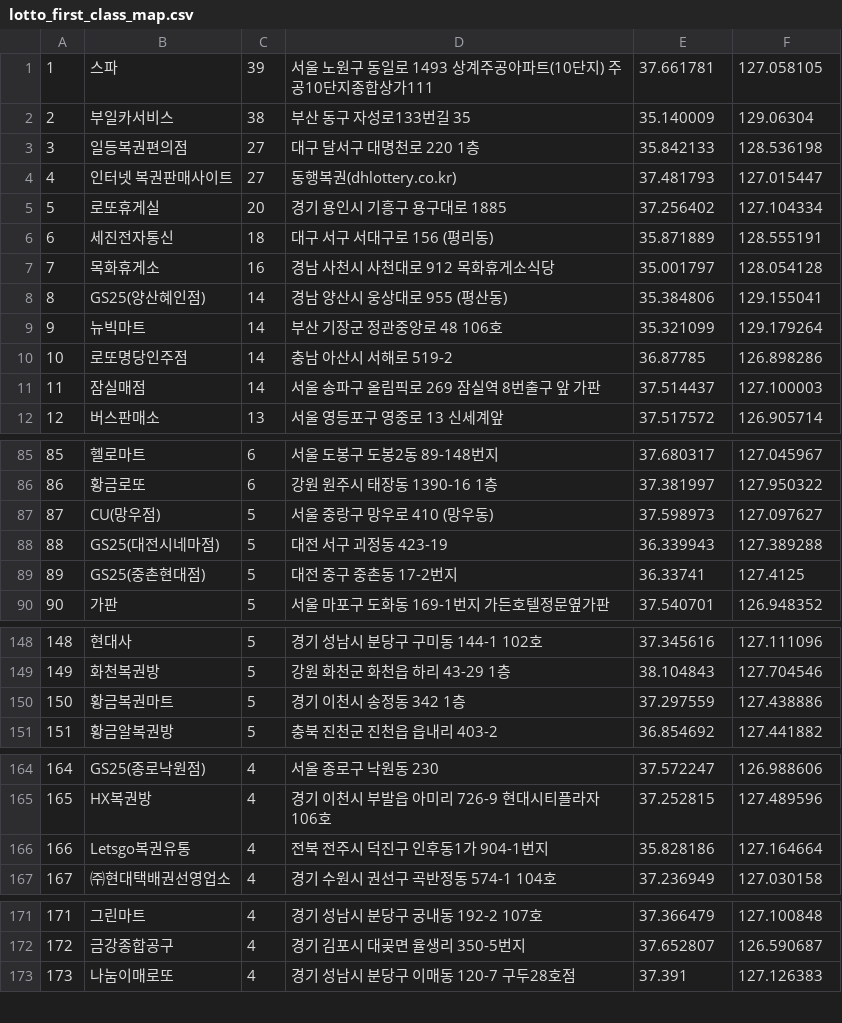
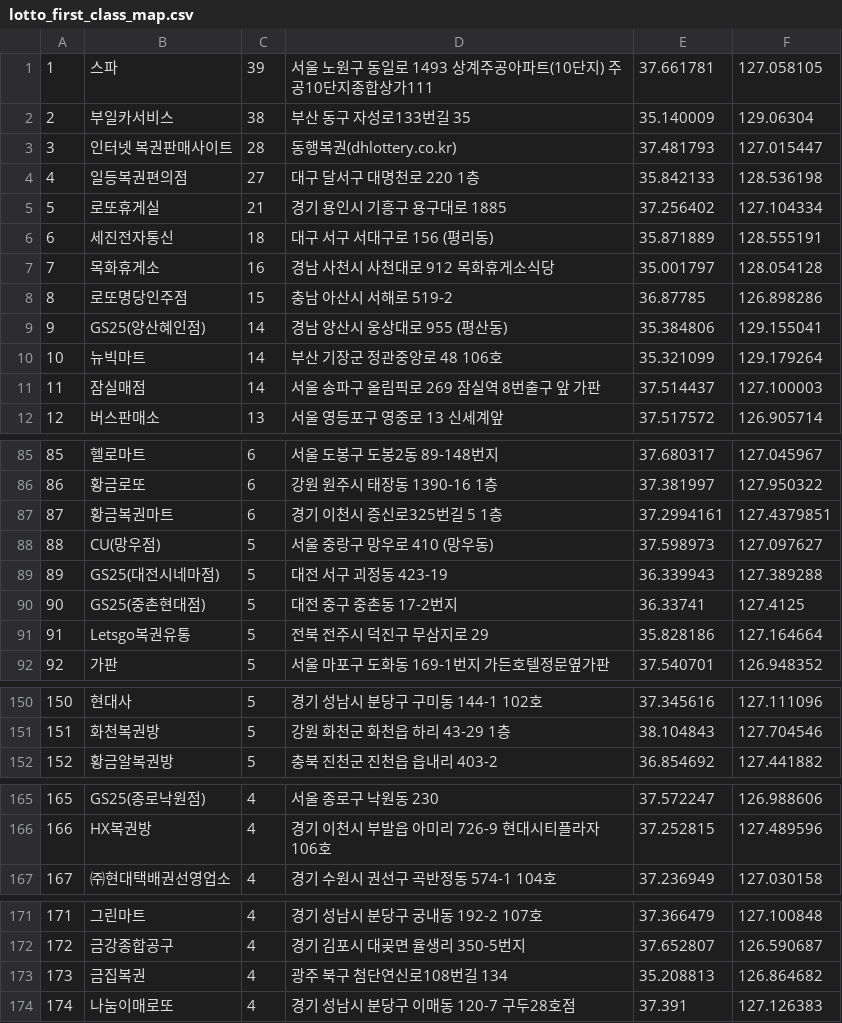
Before and after one commit to geojun01/lottodata, a CSV file: lotto_first_class_map.csv, drawn as a sheet; only a part is shown, gaps mark what is left out; removed rows and columns are numbered as before the commit, all else as after; the diff covers the shown part only; the diff names each change by its address in the sheet, - before the commit and + after, or states it on an @@ line.

Commit message:
Add files via upload

```diff
--- a/lotto_first_class_map.csv
+++ b/lotto_first_class_map.csv
+row 3: 3 | 인터넷 복권판매사이트 | 28 | 동행복권(dhlottery.co.kr) | 37.481793 | 127.015447
@@ column A renumbered from row 4 down @@
-row 4: 4 | 인터넷 복권판매사이트 | 27 | 동행복권(dhlottery.co.kr) | 37.481793 | 127.015447
-C5: 20
+C5: 21
+row 8: 8 | 로또명당인주점 | 15 | 충남 아산시 서해로 519-2 | 36.87785 | 126.898286
-row 10: 10 | 로또명당인주점 | 14 | 충남 아산시 서해로 519-2 | 36.87785 | 126.898286
+row 87: 87 | 황금복권마트 | 6 | 경기 이천시 증신로325번길 5 1층 | 37.2994161 | 127.4379851
+row 91: 91 | Letsgo복권유통 | 5 | 전북 전주시 덕진구 무삼지로 29 | 35.828186 | 127.164664
-row 150: 150 | 황금복권마트 | 5 | 경기 이천시 송정동 342 1층 | 37.297559 | 127.438886
-row 166: 166 | Letsgo복권유통 | 4 | 전북 전주시 덕진구 인후동1가 904-1번지 | 35.828186 | 127.164664
+row 173: 173 | 금집복권 | 4 | 광주 북구 첨단연신로108번길 134 | 35.208813 | 126.864682
```
Also changed, not shown: 6 added rows and 3 removed rows elsewhere in this file.
